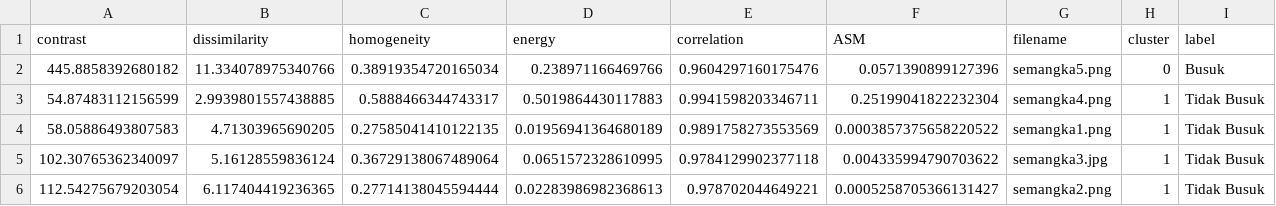
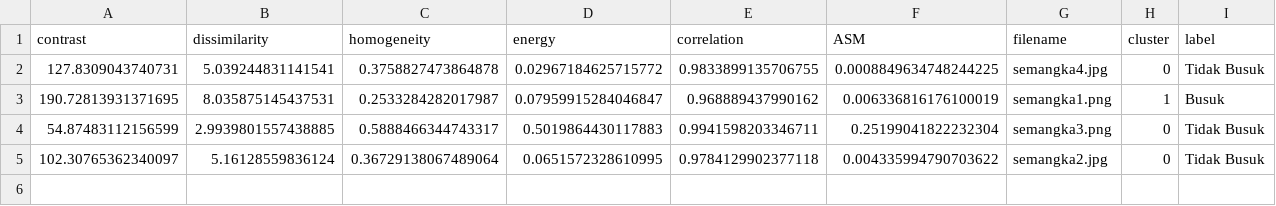
Before and after one commit to indikaina/uas-pcd, a CSV file: glcm_test_results.csv, drawn as a sheet.

Commit message:
update: dataset

```diff
--- a/glcm_test_results.csv
+++ b/glcm_test_results.csv
@@ -1,6 +1,5 @@
 contrast,dissimilarity,homogeneity,energy,correlation,ASM,filename,cluster,label
-445.8858392680182,11.334078975340766,0.38919354720165034,0.238971166469766,0.9604297160175476,0.0571390899127396,semangka5.png,0,Busuk
-54.87483112156599,2.9939801557438885,0.5888466344743317,0.5019864430117883,0.9941598203346711,0.25199041822232304,semangka4.png,1,Tidak Busuk
-58.05886493807583,4.71303965690205,0.27585041410122135,0.01956941364680189,0.9891758273553569,0.0003857375658220522,semangka1.png,1,Tidak Busuk
-102.30765362340097,5.16128559836124,0.36729138067489064,0.0651572328610995,0.9784129902377118,0.004335994790703622,semangka3.jpg,1,Tidak Busuk
-112.54275679203054,6.117404419236365,0.27714138045594444,0.02283986982368613,0.978702044649221,0.0005258705366131427,semangka2.png,1,Tidak Busuk
+127.8309043740731,5.039244831141541,0.3758827473864878,0.02967184625715772,0.9833899135706755,0.0008849634748244225,semangka4.jpg,0,Tidak Busuk
+190.72813931371695,8.035875145437531,0.2533284282017987,0.07959915284046847,0.968889437990162,0.006336816176100019,semangka1.png,1,Busuk
+54.87483112156599,2.9939801557438885,0.5888466344743317,0.5019864430117883,0.9941598203346711,0.25199041822232304,semangka3.png,0,Tidak Busuk
+102.30765362340097,5.16128559836124,0.36729138067489064,0.0651572328610995,0.9784129902377118,0.004335994790703622,semangka2.jpg,0,Tidak Busuk
```
Also changed, not shown: glcm_train_results.csv, 10 other files.
